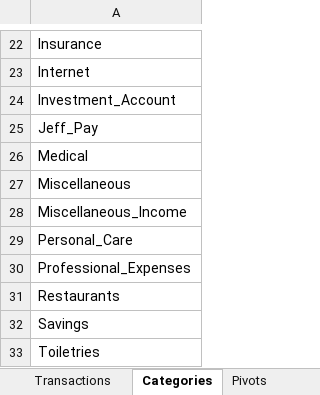
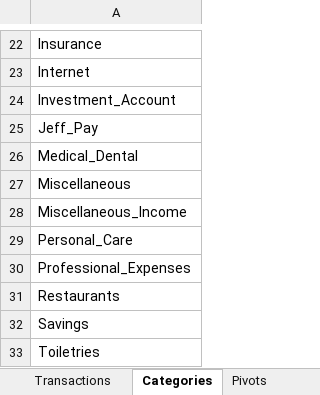
Before and after one commit to jegood78/Financial_Planning, an Excel workbook: Expenses.xlsx, sheet Categories, drawn as a sheet; only a part is shown, gaps mark what is left out; values as stored, in another font and other column widths than the file's, no borders; the diff names each change by its address in the sheet, - before the commit and + after, or states it on an @@ line.

```diff
--- a/Expenses.xlsx (sheet Categories)
+++ b/Expenses.xlsx (sheet Categories)
-A26: Medical
+A26: Medical_Dental
```
Also changed, not shown: sheet Transactions.
